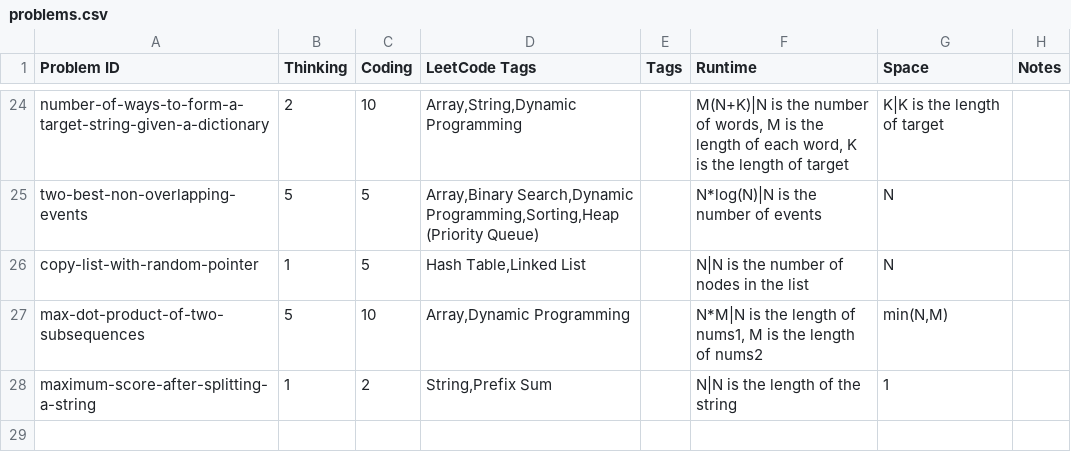
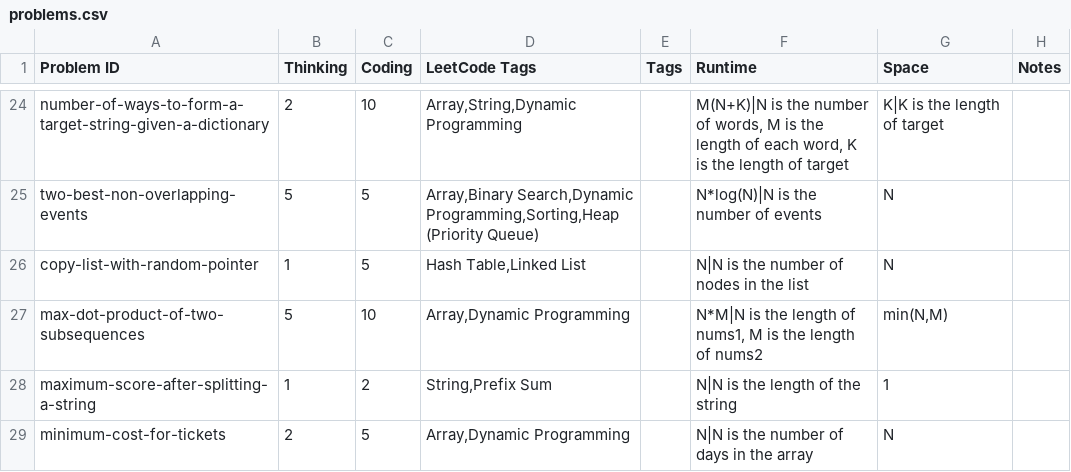
Before and after one commit to charleslien/leetcode, a CSV file: public/problems.csv, drawn as a sheet; only a part is shown, gaps mark what is left out.

Commit message:
Update problems.csv

```diff
--- a/public/problems.csv
+++ b/public/problems.csv
@@ -28 +28,2 @@ max-dot-product-of-two-subsequences,5,10,"Array,Dynamic Programming","","N*M|N i
 maximum-score-after-splitting-a-string,1,2,"String,Prefix Sum","","N|N is the length of the string","1",
+minimum-cost-for-tickets,2,5,"Array,Dynamic Programming","","N|N is the number of days in the array","N",
```
